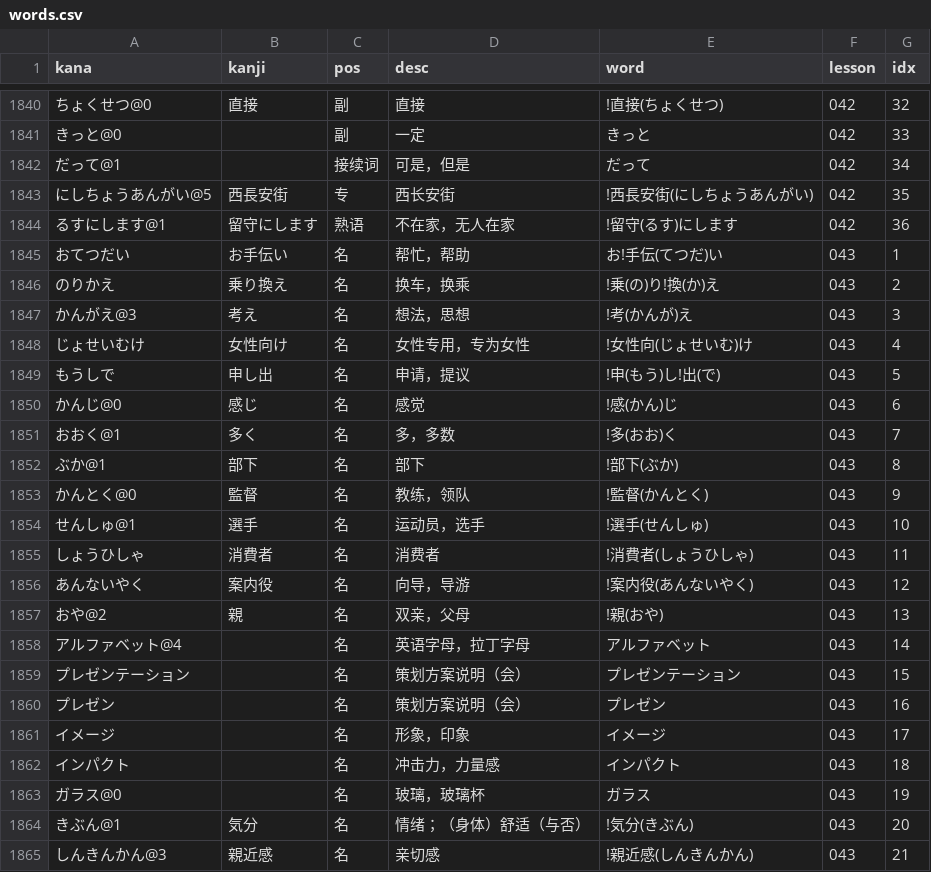
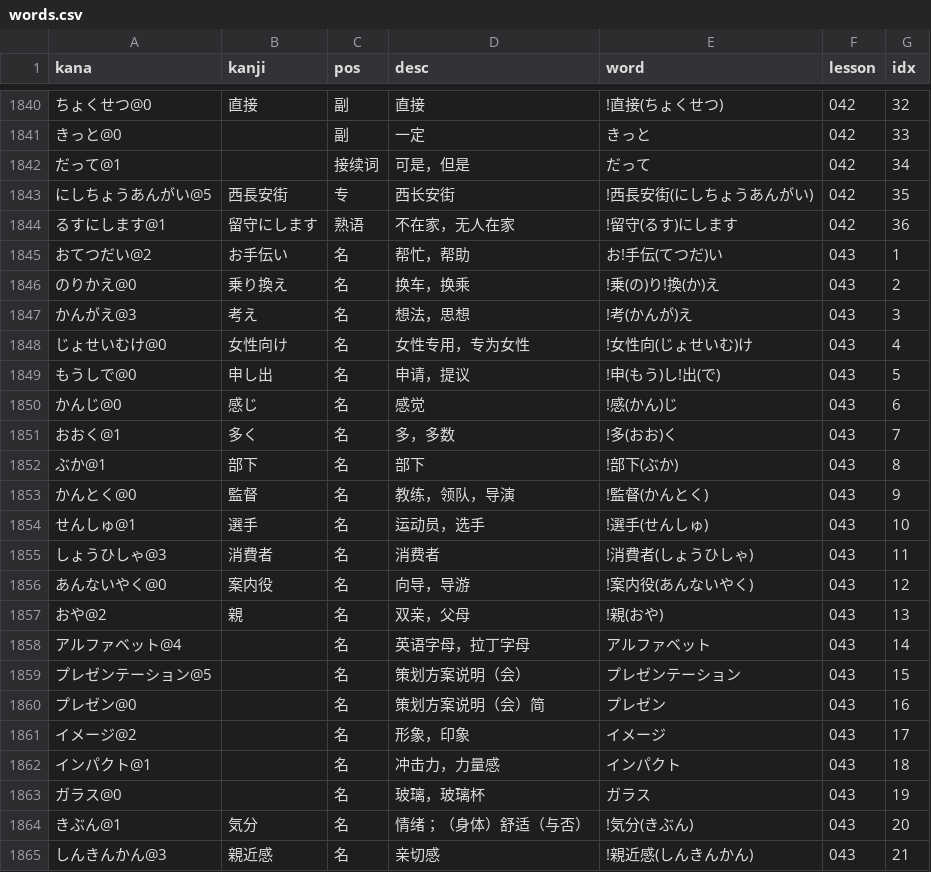
Before and after one commit to wizicer/LearnJapan, a CSV file: _data/words.csv, drawn as a sheet; only a part is shown, gaps mark what is left out; the diff covers the shown part only.

```diff
--- a/_data/words.csv
+++ b/_data/words.csv
@@ -1844,7 +1844,7 @@ kana,kanji,pos,desc,word,lesson,idx
 るすにします@1       , 留守にします   , 熟语   , 不在家，无人在家             , !留守(るす)にします              , 042 , 36
-おてつだい           , お手伝い       , 名     , 帮忙，帮助                   , お!手伝(てつだ)い                , 043 , 1
-のりかえ             , 乗り換え       , 名     , 换车，换乘                   , !乗(の)り!換(か)え               , 043 , 2
+おてつだい@2         , お手伝い       , 名     , 帮忙，帮助                   , お!手伝(てつだ)い                , 043 , 1
+のりかえ@0           , 乗り換え       , 名     , 换车，换乘                   , !乗(の)り!換(か)え               , 043 , 2
 かんがえ@3           , 考え           , 名     , 想法，思想                   , !考(かんが)え                    , 043 , 3
-じょせいむけ         , 女性向け       , 名     , 女性专用，专为女性           , !女性向(じょせいむ)け            , 043 , 4
-もうしで             , 申し出         , 名     , 申请，提议                   , !申(もう)し!出(で)               , 043 , 5
+じょせいむけ@0       , 女性向け       , 名     , 女性专用，专为女性           , !女性向(じょせいむ)け            , 043 , 4
+もうしで@0           , 申し出         , 名     , 申请，提议                   , !申(もう)し!出(で)               , 043 , 5
 かんじ@0             , 感じ           , 名     , 感觉                         , !感(かん)じ                      , 043 , 6
@@ -1852,12 +1852,12 @@ kana,kanji,pos,desc,word,lesson,idx
 ぶか@1               , 部下           , 名     , 部下                         , !部下(ぶか)                      , 043 , 8
-かんとく@0           , 監督           , 名     , 教练，领队                   , !監督(かんとく)                  , 043 , 9
+かんとく@0           , 監督           , 名     , 教练，领队，导演             , !監督(かんとく)                  , 043 , 9
 せんしゅ@1           , 選手           , 名     , 运动员，选手                 , !選手(せんしゅ)                  , 043 , 10
-しょうひしゃ         , 消費者         , 名     , 消费者                       , !消費者(しょうひしゃ)            , 043 , 11
-あんないやく         , 案内役         , 名     , 向导，导游                   , !案内役(あんないやく)            , 043 , 12
+しょうひしゃ@3       , 消費者         , 名     , 消费者                       , !消費者(しょうひしゃ)            , 043 , 11
+あんないやく@0       , 案内役         , 名     , 向导，导游                   , !案内役(あんないやく)            , 043 , 12
 おや@2               , 親             , 名     , 双亲，父母                   , !親(おや)                        , 043 , 13
 アルファベット@4     ,                , 名     , 英语字母，拉丁字母           , アルファベット                   , 043 , 14
-プレゼンテーション   ,                , 名     , 策划方案说明（会）           , プレゼンテーション               , 043 , 15
-プレゼン             ,                , 名     , 策划方案说明（会）           , プレゼン                         , 043 , 16
-イメージ             ,                , 名     , 形象，印象                   , イメージ                         , 043 , 17
-インパクト           ,                , 名     , 冲击力，力量感               , インパクト                       , 043 , 18
+プレゼンテーション@5 ,                , 名     , 策划方案说明（会）           , プレゼンテーション               , 043 , 15
+プレゼン@0           ,                , 名     , 策划方案说明（会）简         , プレゼン                         , 043 , 16
+イメージ@2           ,                , 名     , 形象，印象                   , イメージ                         , 043 , 17
+インパクト@1         ,                , 名     , 冲击力，力量感               , インパクト                       , 043 , 18
 ガラス@0             ,                , 名     , 玻璃，玻璃杯                 , ガラス                           , 043 , 19
```
Also changed, not shown: 28 edited cells elsewhere in this file, _data/grammar.csv, _data/idiom.csv.
